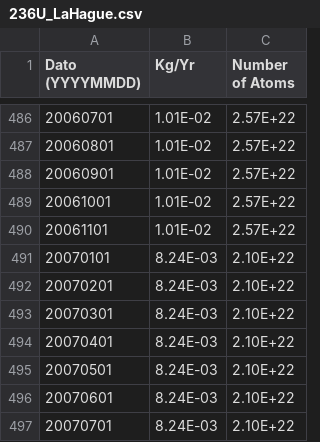
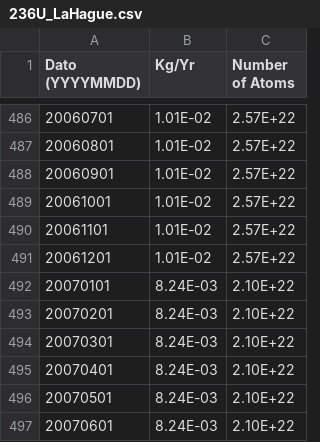
Before and after one commit to magnesim/radio_tracer, a CSV file: data/236U_LaHague.csv, drawn as a sheet; only a part is shown, gaps mark what is left out; the shorter side is filled out with more unchanged rows; the diff names each change by its address in the sheet, - before the commit and + after, or states it on an @@ line.

Commit message:
Add missing release data point, add test for missing data, enable setting the time period manually

```diff
--- a/data/236U_LaHague.csv
+++ b/data/236U_LaHague.csv
+row 491: 20061201 | 1.01E-02 | 2.57E+22
```
Also changed, not shown: 2 other files.
